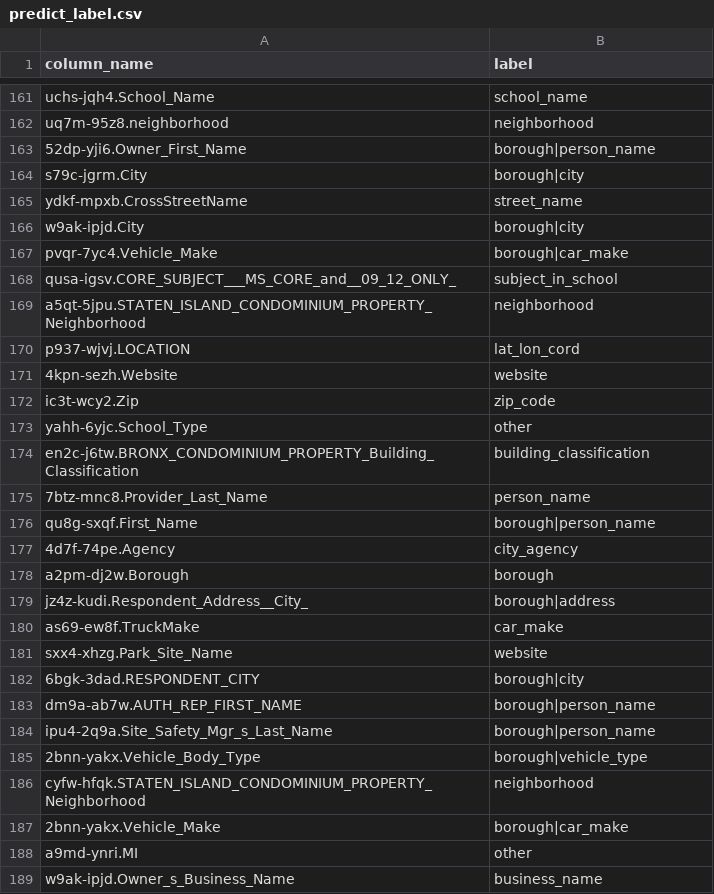
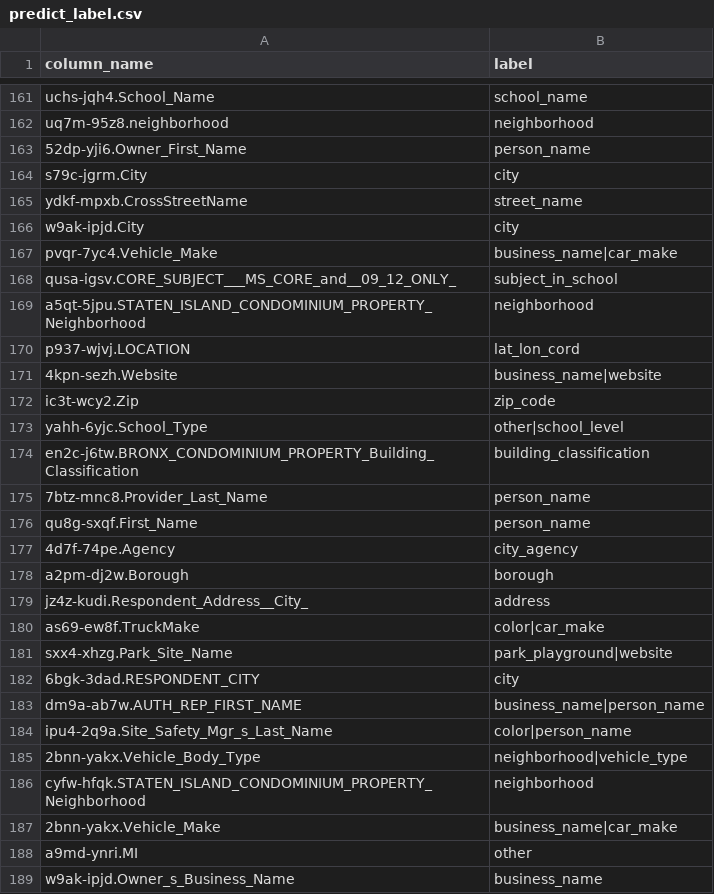
Before and after one commit to poi233/bigdata_project, a CSV file: predict_label.csv, drawn as a sheet; only a part is shown, gaps mark what is left out; the diff covers the shown part only.

```diff
--- a/predict_label.csv
+++ b/predict_label.csv
@@ -162,7 +162,7 @@ uchs-jqh4.School_Name,school_name
 uq7m-95z8.neighborhood,neighborhood
-52dp-yji6.Owner_First_Name,borough|person_name
-s79c-jgrm.City,borough|city
+52dp-yji6.Owner_First_Name,person_name
+s79c-jgrm.City,city
 ydkf-mpxb.CrossStreetName,street_name
-w9ak-ipjd.City,borough|city
-pvqr-7yc4.Vehicle_Make,borough|car_make
+w9ak-ipjd.City,city
+pvqr-7yc4.Vehicle_Make,business_name|car_make
 qusa-igsv.CORE_SUBJECT___MS_CORE_and__09_12_ONLY_,subject_in_school
@@ -170,19 +170,19 @@ a5qt-5jpu.STATEN_ISLAND_CONDOMINIUM_PROPERTY_Neighborhood,neighborhood
 p937-wjvj.LOCATION,lat_lon_cord
-4kpn-sezh.Website,website
+4kpn-sezh.Website,business_name|website
 ic3t-wcy2.Zip,zip_code
-yahh-6yjc.School_Type,other
+yahh-6yjc.School_Type,other|school_level
 en2c-j6tw.BRONX_CONDOMINIUM_PROPERTY_Building_Classification,building_classification
 7btz-mnc8.Provider_Last_Name,person_name
-qu8g-sxqf.First_Name,borough|person_name
+qu8g-sxqf.First_Name,person_name
 4d7f-74pe.Agency,city_agency
 a2pm-dj2w.Borough,borough
-jz4z-kudi.Respondent_Address__City_,borough|address
-as69-ew8f.TruckMake,car_make
-sxx4-xhzg.Park_Site_Name,website
-6bgk-3dad.RESPONDENT_CITY,borough|city
-dm9a-ab7w.AUTH_REP_FIRST_NAME,borough|person_name
-ipu4-2q9a.Site_Safety_Mgr_s_Last_Name,borough|person_name
-2bnn-yakx.Vehicle_Body_Type,borough|vehicle_type
+jz4z-kudi.Respondent_Address__City_,address
+as69-ew8f.TruckMake,color|car_make
+sxx4-xhzg.Park_Site_Name,park_playground|website
+6bgk-3dad.RESPONDENT_CITY,city
+dm9a-ab7w.AUTH_REP_FIRST_NAME,business_name|person_name
+ipu4-2q9a.Site_Safety_Mgr_s_Last_Name,color|person_name
+2bnn-yakx.Vehicle_Body_Type,neighborhood|vehicle_type
 cyfw-hfqk.STATEN_ISLAND_CONDOMINIUM_PROPERTY_Neighborhood,neighborhood
-2bnn-yakx.Vehicle_Make,borough|car_make
+2bnn-yakx.Vehicle_Make,business_name|car_make
 a9md-ynri.MI,other
```
Also changed, not shown: 74 edited cells elsewhere in this file, 6 other files.
